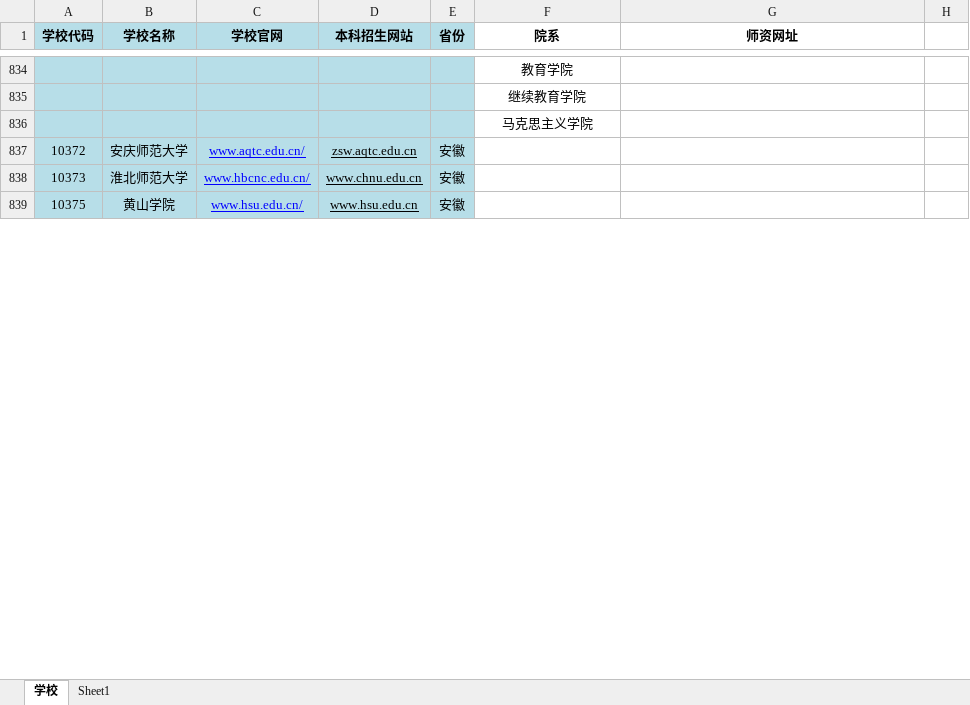
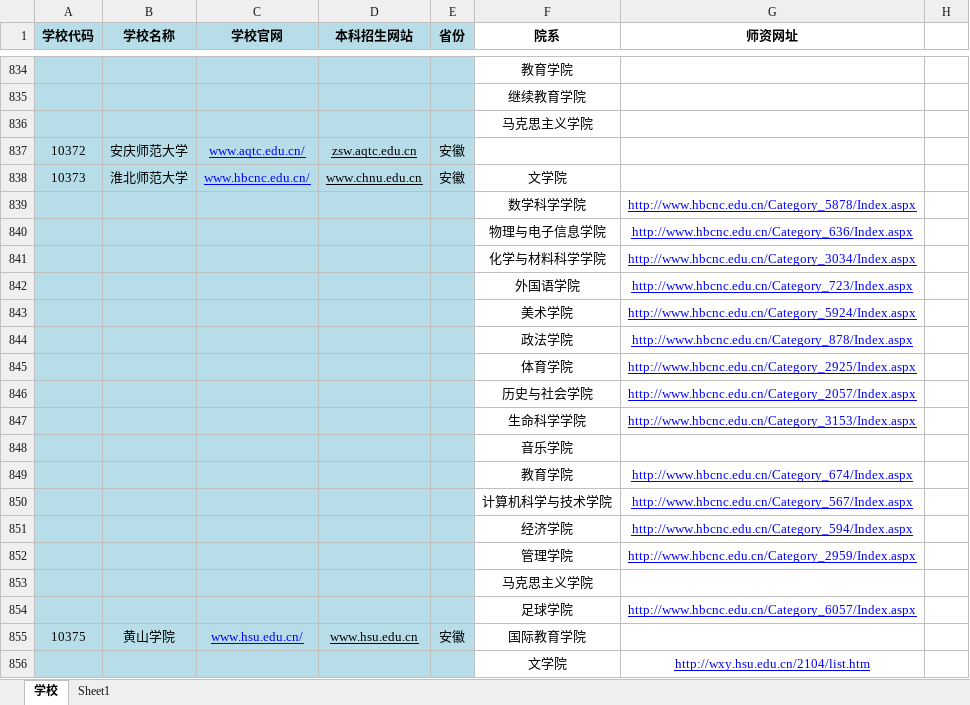
Before and after one commit to wendianshi/teacher_info, an Excel workbook: 高校学院教师网址1019.xlsx, sheet 学校, drawn as a sheet; only a part is shown, gaps mark what is left out; values as stored, in another font and other column widths than the file's, no borders; addresses are those after the commit; the diff covers the shown part only; the diff names each change by its address in the sheet, - before the commit and + after, or states it on an @@ line.

Commit message:
12点

```diff
--- a/高校学院教师网址1019.xlsx (sheet 学校)
+++ b/高校学院教师网址1019.xlsx (sheet 学校)
-F838 (院系): (empty)
+F838 (院系): 文学院
+row 839:  |  |  |  |  | 数学科学学院 | http://www.hbcnc.edu.cn/Category_5878/Index.aspx
+row 840:  |  |  |  |  | 物理与电子信息学院 | http://www.hbcnc.edu.cn/Category_636/Index.aspx
+row 841:  |  |  |  |  | 化学与材料科学学院 | http://www.hbcnc.edu.cn/Category_3034/Index.aspx
+row 842:  |  |  |  |  | 外国语学院 | http://www.hbcnc.edu.cn/Category_723/Index.aspx
+row 843:  |  |  |  |  | 美术学院 | http://www.hbcnc.edu.cn/Category_5924/Index.aspx
+row 844:  |  |  |  |  | 政法学院 | http://www.hbcnc.edu.cn/Category_878/Index.aspx
+row 845:  |  |  |  |  | 体育学院 | http://www.hbcnc.edu.cn/Category_2925/Index.aspx
+row 846:  |  |  |  |  | 历史与社会学院 | http://www.hbcnc.edu.cn/Category_2057/Index.aspx
+row 847:  |  |  |  |  | 生命科学学院 | http://www.hbcnc.edu.cn/Category_3153/Index.aspx
+row 848:  |  |  |  |  | 音乐学院
+row 849:  |  |  |  |  | 教育学院 | http://www.hbcnc.edu.cn/Category_674/Index.aspx
+row 850:  |  |  |  |  | 计算机科学与技术学院 | http://www.hbcnc.edu.cn/Category_567/Index.aspx
+row 851:  |  |  |  |  | 经济学院 | http://www.hbcnc.edu.cn/Category_594/Index.aspx
+row 852:  |  |  |  |  | 管理学院 | http://www.hbcnc.edu.cn/Category_2959/Index.aspx
+row 853:  |  |  |  |  | 马克思主义学院
+row 854:  |  |  |  |  | 足球学院 | http://www.hbcnc.edu.cn/Category_6057/Index.aspx
-F855 (院系): (empty)
+F855 (院系): 国际教育学院
+row 856:  |  |  |  |  | 文学院 | http://wxy.hsu.edu.cn/2104/list.htm
```
Also changed, not shown: 29 added rows and 2 edited cells elsewhere in this sheet, sheet Sheet1.
